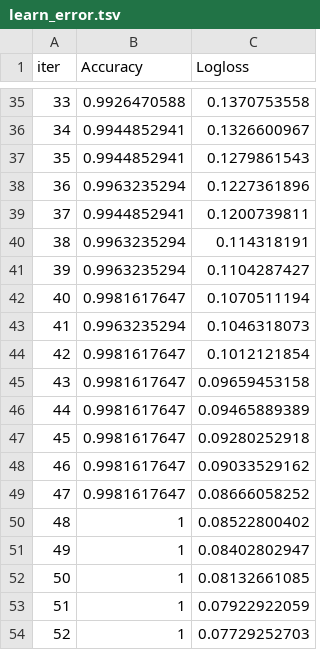
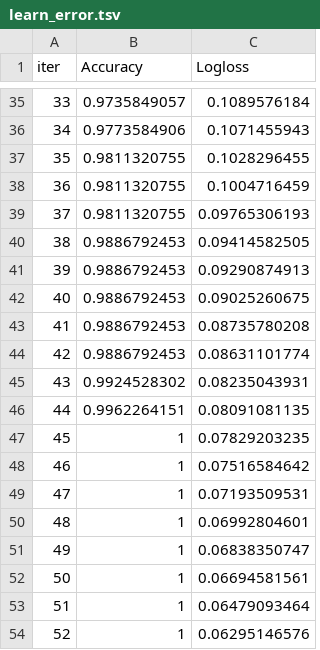
Before and after one commit to hebaashraf21/Employee_Attrition_Prediction, a TSV file: code/models/catboost_info/learn_error.tsv, drawn as a sheet; only a part is shown, gaps mark what is left out; the diff covers the shown part only.

```diff
--- a/code/models/catboost_info/learn_error.tsv
+++ b/code/models/catboost_info/learn_error.tsv
@@ -35,20 +35,20 @@ iter	Accuracy	Logloss
-33	0.9926470588	0.1370753558
-34	0.9944852941	0.1326600967
-35	0.9944852941	0.1279861543
-36	0.9963235294	0.1227361896
-37	0.9944852941	0.1200739811
-38	0.9963235294	0.114318191
-39	0.9963235294	0.1104287427
-40	0.9981617647	0.1070511194
-41	0.9963235294	0.1046318073
-42	0.9981617647	0.1012121854
-43	0.9981617647	0.09659453158
-44	0.9981617647	0.09465889389
-45	0.9981617647	0.09280252918
-46	0.9981617647	0.09033529162
-47	0.9981617647	0.08666058252
-48	1	0.08522800402
-49	1	0.08402802947
-50	1	0.08132661085
-51	1	0.07922922059
-52	1	0.07729252703
+33	0.9735849057	0.1089576184
+34	0.9773584906	0.1071455943
+35	0.9811320755	0.1028296455
+36	0.9811320755	0.1004716459
+37	0.9811320755	0.09765306193
+38	0.9886792453	0.09414582505
+39	0.9886792453	0.09290874913
+40	0.9886792453	0.09025260675
+41	0.9886792453	0.08735780208
+42	0.9886792453	0.08631101774
+43	0.9924528302	0.08235043931
+44	0.9962264151	0.08091081135
+45	1	0.07829203235
+46	1	0.07516584642
+47	1	0.07193509531
+48	1	0.06992804601
+49	1	0.06838350747
+50	1	0.06694581561
+51	1	0.06479093464
+52	1	0.06295146576
```
Also changed, not shown: 113 edited cells elsewhere in this file, code/models/catboost_info/test_error.tsv, code/models/catboost_info/time_left.tsv, 4 other files.
